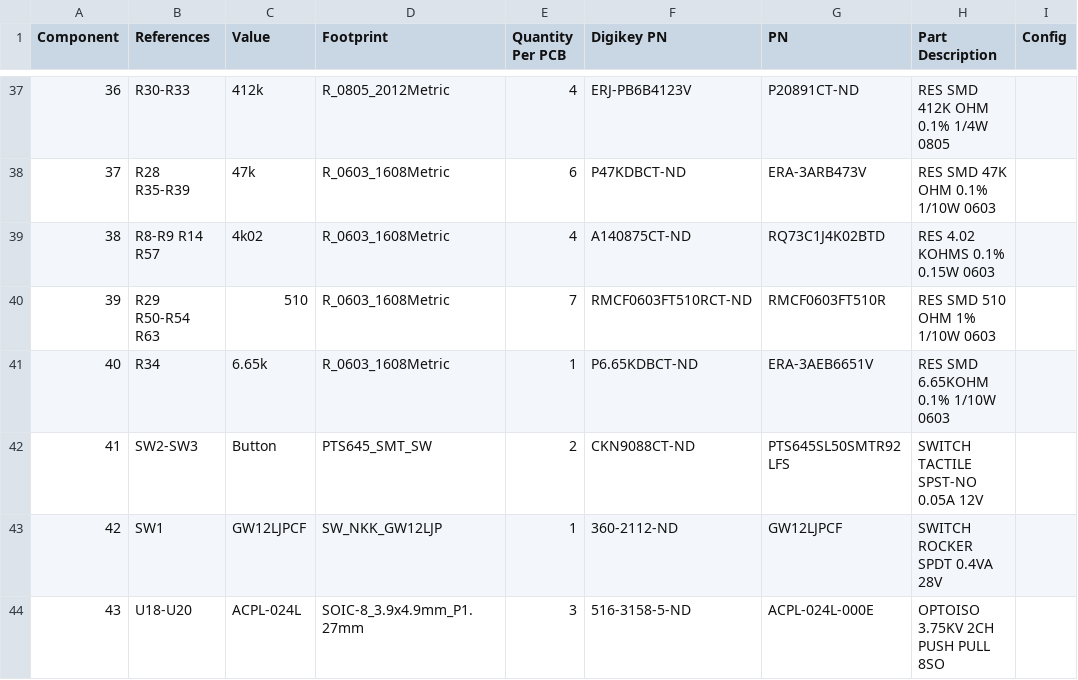
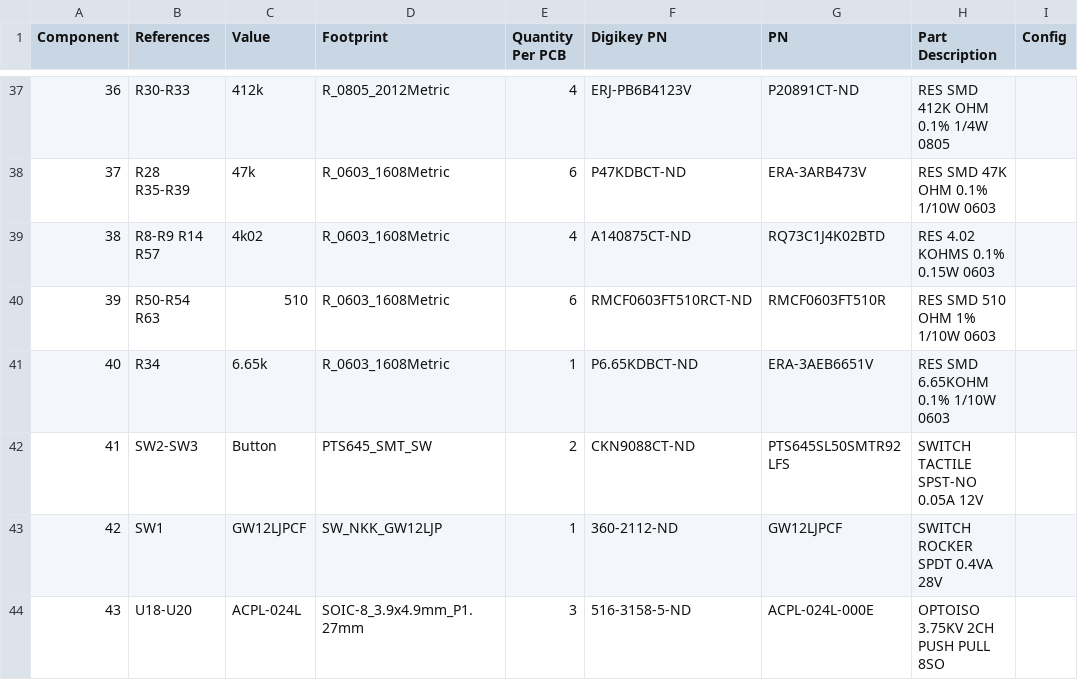
Before and after one commit to uwmisl/purpledrop, a CSV file: hardware/output/PurpleDrop_rev6.3_bom.csv (was hardware/output/PurpleDrop_rev6.2_bom.csv), drawn as a sheet; only a part is shown, gaps mark what is left out; the diff covers the shown part only; the diff names each change by its address in the sheet, - before the commit and + after, or states it on an @@ line.

```diff
--- a/hardware/output/PurpleDrop_rev6.2_bom.csv
+++ b/hardware/output/PurpleDrop_rev6.3_bom.csv
-B40 (References): R29 R50-R54 R63
+B40 (References): R50-R54 R63
-E40 (Quantity Per PCB): 7
+E40 (Quantity Per PCB): 6
```
Also changed, not shown: 19 edited cells elsewhere in this file, 16 other files.
